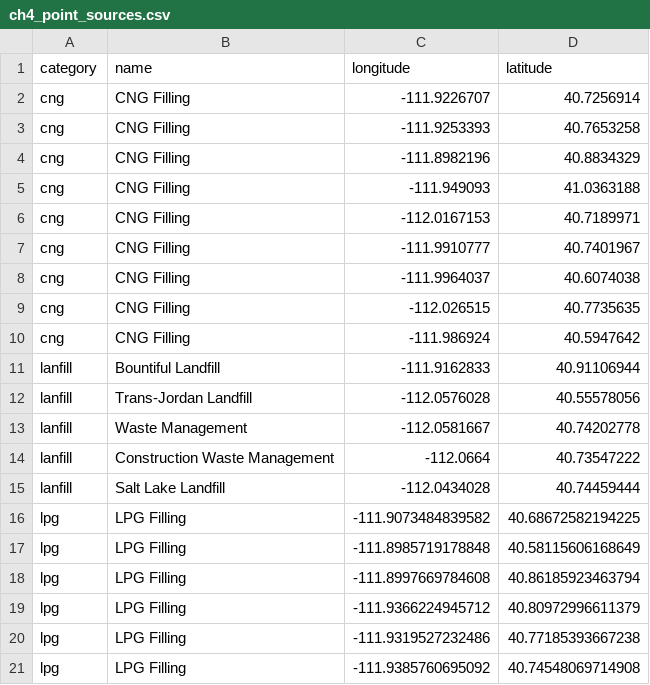
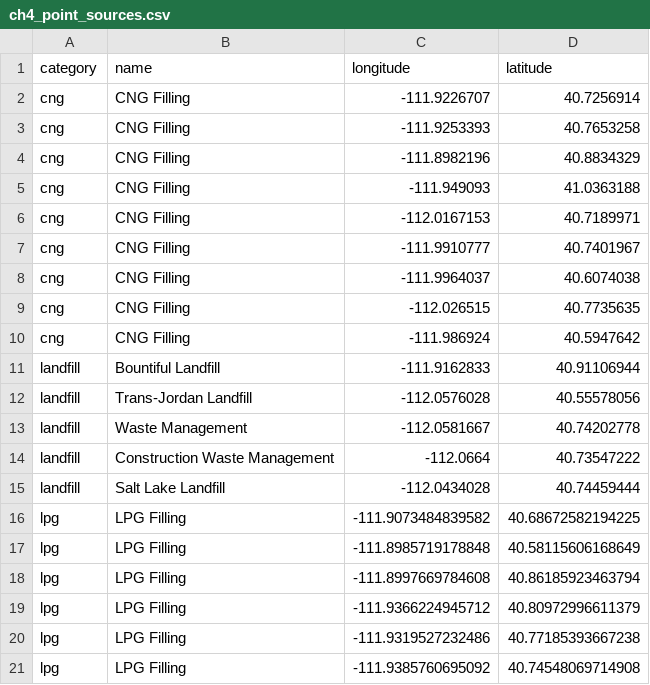
Before and after one commit to jmineau/slv, a CSV file: src/slv/emissions/ch4_point_sources.csv, drawn as a sheet; only a part is shown.

Commit message:
landfill typo

```diff
--- a/src/slv/emissions/ch4_point_sources.csv
+++ b/src/slv/emissions/ch4_point_sources.csv
@@ -10,7 +10,7 @@ cng,CNG Filling,-112.026515,40.7735635
 cng,CNG Filling,-111.986924,40.5947642
-lanfill,Bountiful Landfill,-111.9162833,40.91106944
-lanfill,Trans-Jordan Landfill,-112.0576028,40.55578056
-lanfill,Waste Management,-112.0581667,40.74202778
-lanfill,Construction Waste Management,-112.0664,40.73547222
-lanfill,Salt Lake Landfill,-112.0434028,40.74459444
+landfill,Bountiful Landfill,-111.9162833,40.91106944
+landfill,Trans-Jordan Landfill,-112.0576028,40.55578056
+landfill,Waste Management,-112.0581667,40.74202778
+landfill,Construction Waste Management,-112.0664,40.73547222
+landfill,Salt Lake Landfill,-112.0434028,40.74459444
 lpg,LPG Filling,-111.9073484839582,40.68672582194225
```
